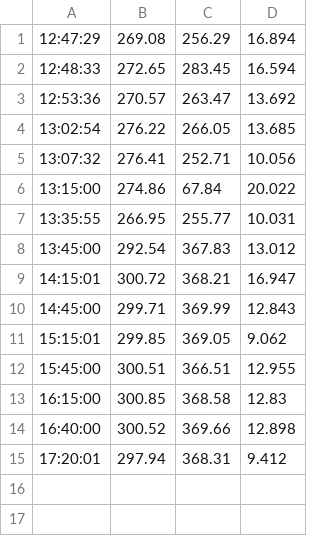
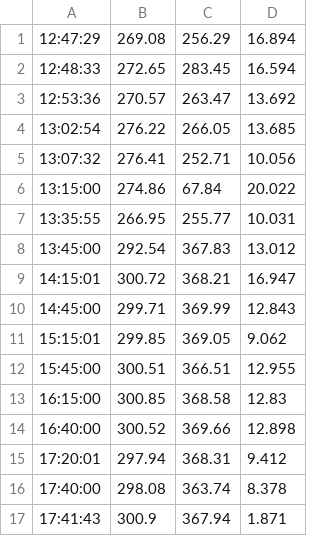
Before and after one commit to h0lik/speedtest, a CSV file: output-sp.csv, drawn as a sheet; the diff names each change by its address in the sheet, - before the commit and + after, or states it on an @@ line.

```diff
--- a/output-sp.csv
+++ b/output-sp.csv
+row 16: 17:40:00 | 298.08 | 363.74 | 8.378
+row 17: 17:41:43 | 300.9 | 367.94 | 1.871
```
Also changed, not shown: 3 other files.
